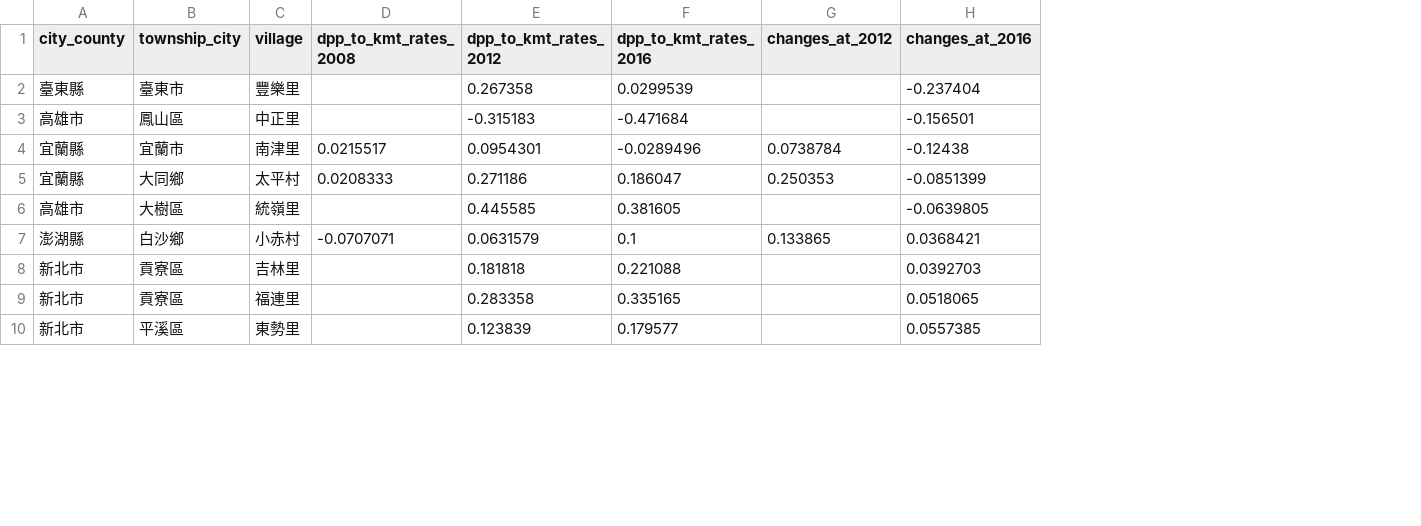
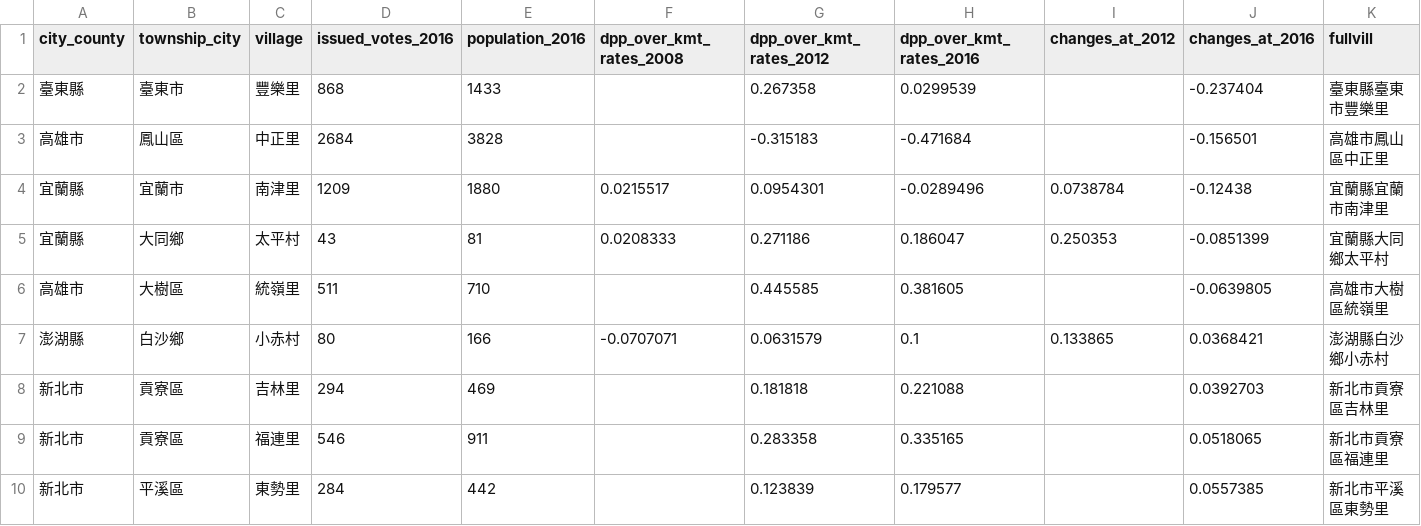
Before and after one commit to pm5/tracevotes, a CSV file: data/villages.csv, drawn as a sheet; only a part is shown; addresses are those after the commit; the diff names each change by its address in the sheet, - before the commit and + after, or states it on an @@ line.

Commit message:
Update data to include population

```diff
--- a/data/villages.csv
+++ b/data/villages.csv
+column D (issued_votes_2016), rows 2-10: 868 | 2684 | 1209 | 43 | 511 | 80 | 294 | 546 | 284
+column E (population_2016), rows 2-10: 1433 | 3828 | 1880 | 81 | 710 | 166 | 469 | 911 | 442
+column K (fullvill), rows 2-10: 臺東縣臺東市豐樂里 | 高雄市鳳山區中正里 | 宜蘭縣宜蘭市南津里 | 宜蘭縣大同鄉太平村 | 高雄市大樹區統嶺里 | 澎湖縣白沙鄉小赤村 | 新北市貢寮區吉林里 | 新北市貢寮區福連里 | 新北市平溪區東勢里
-F1: dpp_to_kmt_rates_2008
+F1: dpp_over_kmt_rates_2008
-G1: dpp_to_kmt_rates_2012
+G1: dpp_over_kmt_rates_2012
-H1: dpp_to_kmt_rates_2016
+H1: dpp_over_kmt_rates_2016
```
Also changed, not shown: 4 other files.
